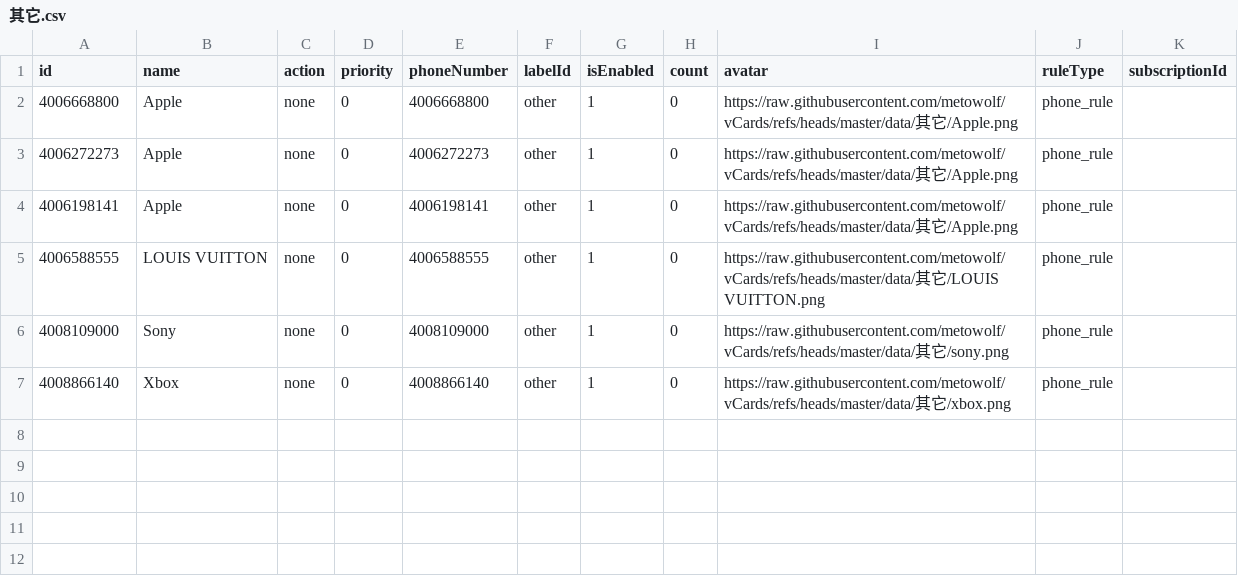
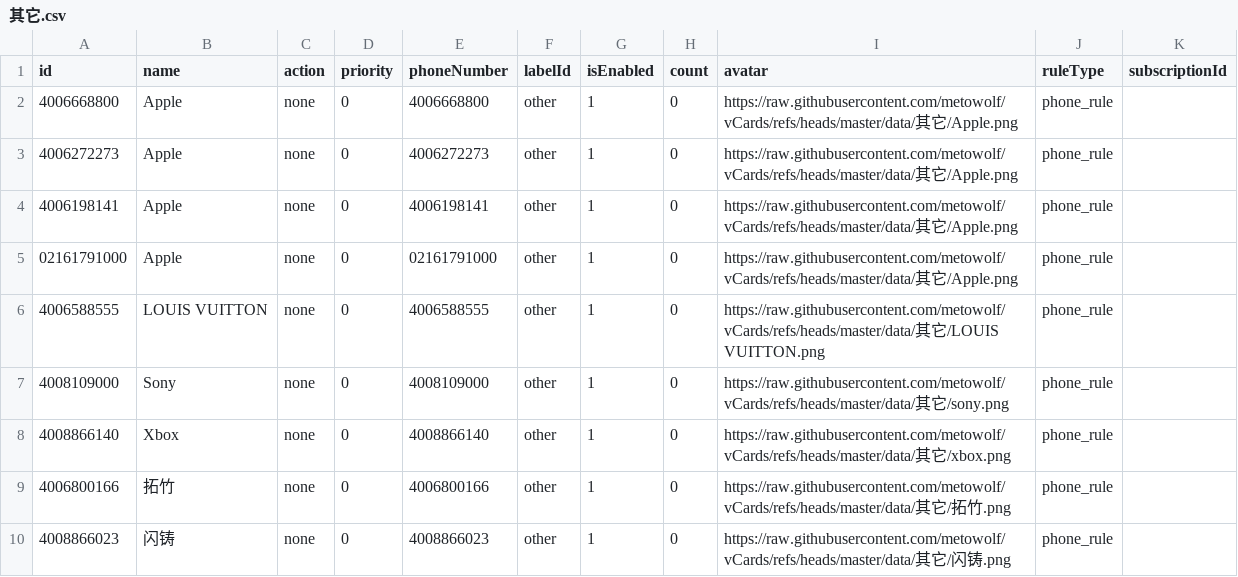
Before and after one commit to choicenew/yourcallrule, a CSV file: New/cn/其它.csv, drawn as a sheet; the diff names each change by its address in the sheet, - before the commit and + after, or states it on an @@ line.

```diff
--- a/New/cn/其它.csv
+++ b/New/cn/其它.csv
+row 5: 02161791000 | Apple | none | 0 | 02161791000 | other | 1 | 0 | https://raw.githubusercontent.com/metowolf/vCards/refs/heads/master/data/其它/Apple.png | phone_rule
+row 9: 4006800166 | 拓竹 | none | 0 | 4006800166 | other | 1 | 0 | https://raw.githubusercontent.com/metowolf/vCards/refs/heads/master/data/其它/拓竹.png | phone_rule
+row 10: 4008866023 | 闪铸 | none | 0 | 4008866023 | other | 1 | 0 | https://raw.githubusercontent.com/metowolf/vCards/refs/heads/master/data/其它/闪铸.png | phone_rule
```
Also changed, not shown: New/cn/互联网.csv, New/cn/出行购票.csv, 12 other files.
